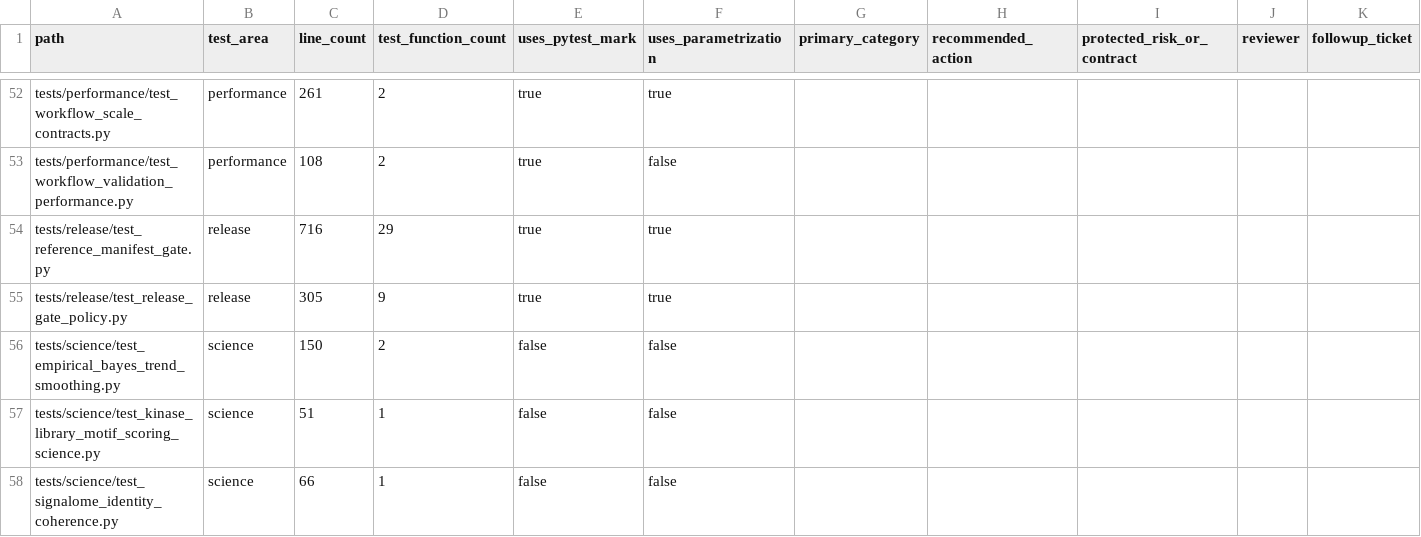
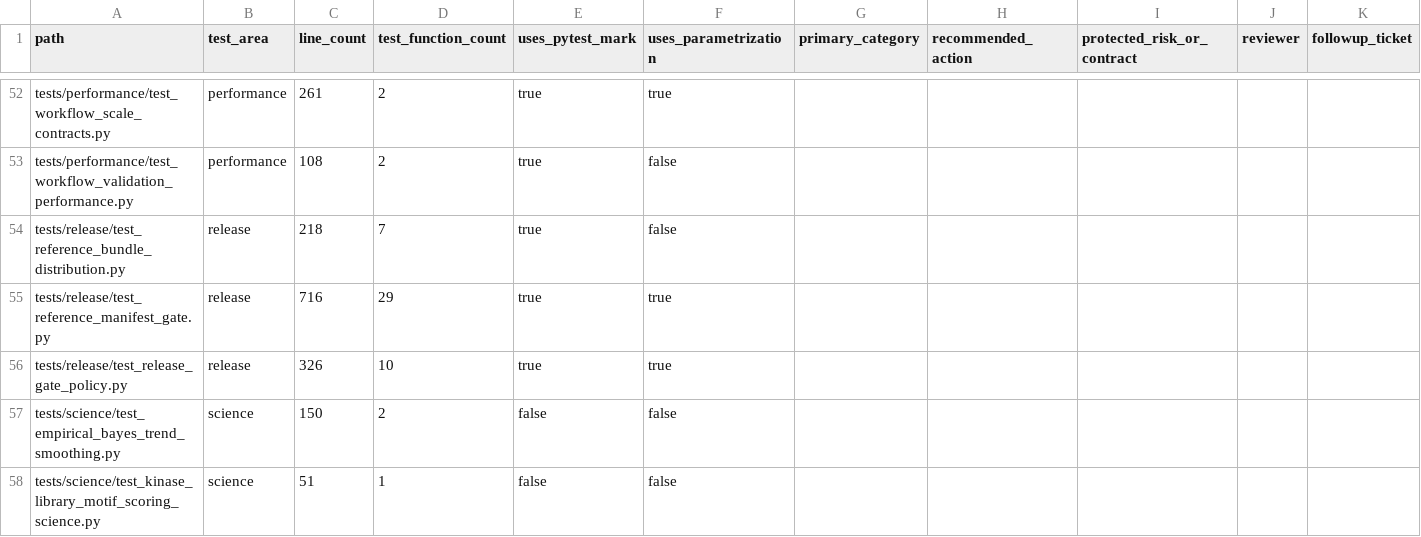
Before and after one commit to falconsmilie/phospy, a CSV file: docs/testing/test_inventory.csv, drawn as a sheet; only a part is shown, gaps mark what is left out; the shorter side is filled out with more unchanged rows; addresses are those after the commit; rows hold the shown columns only; the diff names each change by its address in the sheet, - before the commit and + after, or states it on an @@ line.

Commit message:
repair rat l6_native exact-file integrity and verify built distributions

```diff
--- a/docs/testing/test_inventory.csv
+++ b/docs/testing/test_inventory.csv
+row 54: tests/release/test_reference_bundle_distribution.py | release | 218 | 7 | true | false
-C56 (line_count): 305
+C56 (line_count): 326
-D56 (test_function_count): 9
+D56 (test_function_count): 10
```
Also changed, not shown: 10 other files.
